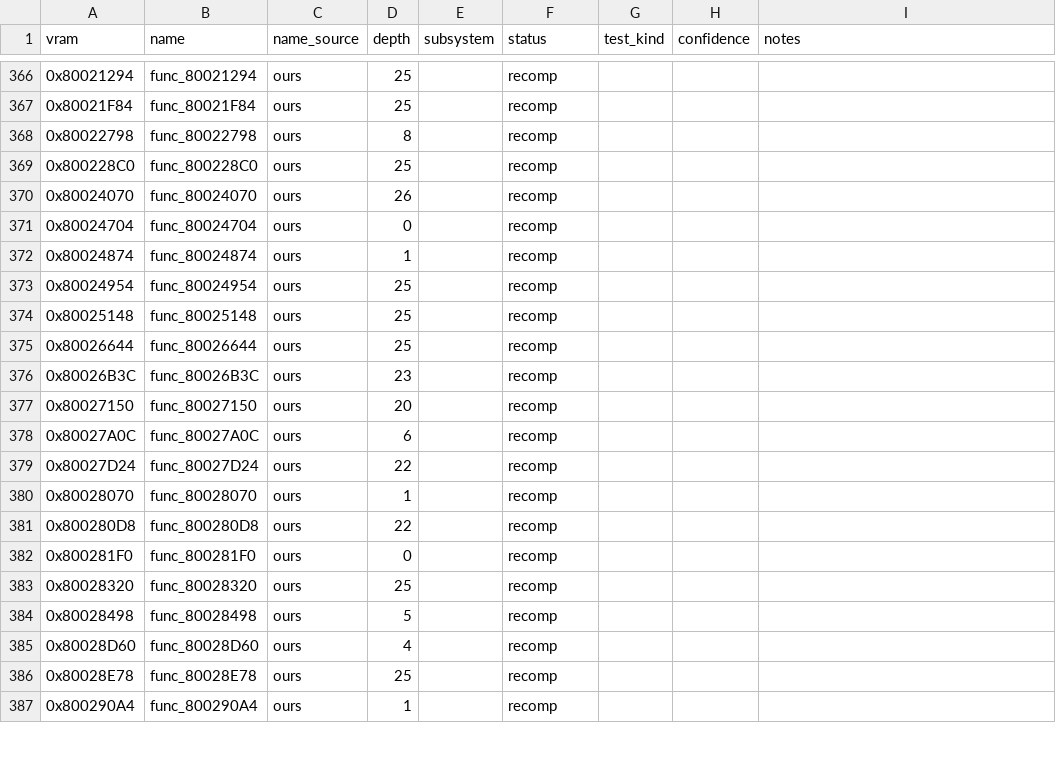
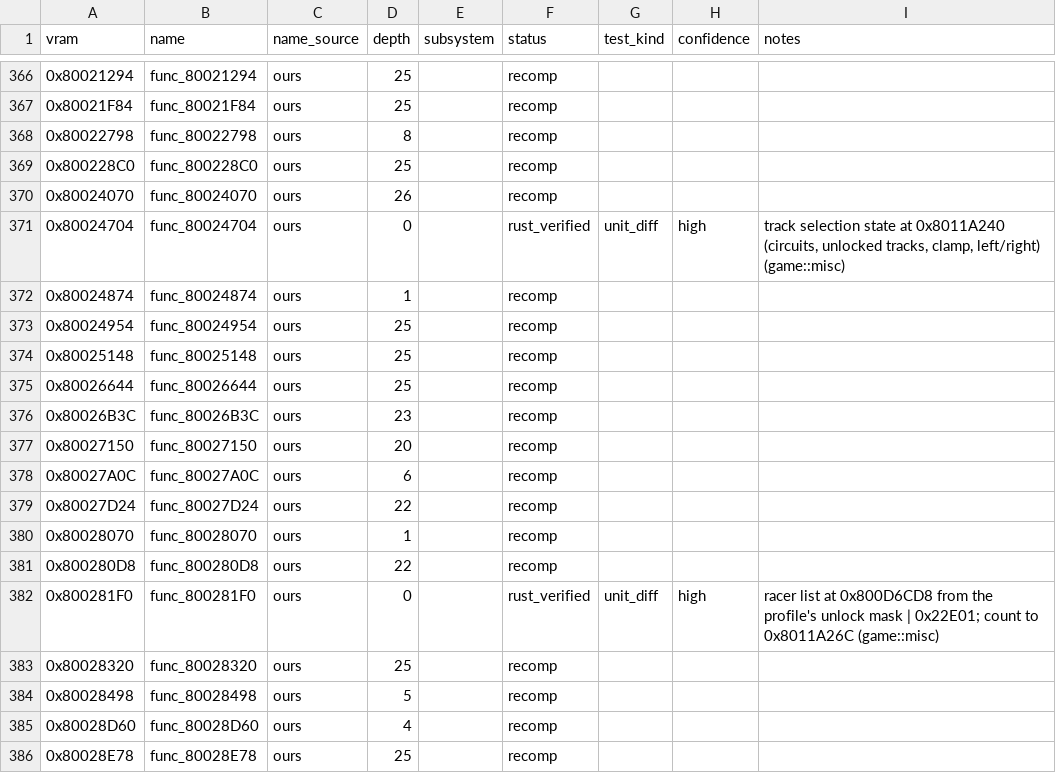
Before and after one commit to markgiroux3141/Starwars-Podracing-rust-clone, a CSV file: symbols/functions.csv, drawn as a sheet; only a part is shown, gaps mark what is left out; the shorter side is filled out with more unchanged rows.

```diff
--- a/symbols/functions.csv
+++ b/symbols/functions.csv
@@ -370,3 +370,3 @@ vram,name,name_source,depth,subsystem,status,test_kind,confidence,notes
 0x80024070,func_80024070,ours,26,,recomp,,,
-0x80024704,func_80024704,ours,0,,recomp,,,
+0x80024704,func_80024704,ours,0,,rust_verified,unit_diff,high,"track selection state at 0x8011A240 (circuits, unlocked tracks, clamp, left/right) (game::misc)"
 0x80024874,func_80024874,ours,1,,recomp,,,
@@ -381,3 +381,3 @@ vram,name,name_source,depth,subsystem,status,test_kind,confidence,notes
 0x800280D8,func_800280D8,ours,22,,recomp,,,
-0x800281F0,func_800281F0,ours,0,,recomp,,,
+0x800281F0,func_800281F0,ours,0,,rust_verified,unit_diff,high,racer list at 0x800D6CD8 from the profile's unlock mask | 0x22E01; count to 0x8011A26C (game::misc)
 0x80028320,func_80028320,ours,25,,recomp,,,
```
Also changed, not shown: 4 other files.
